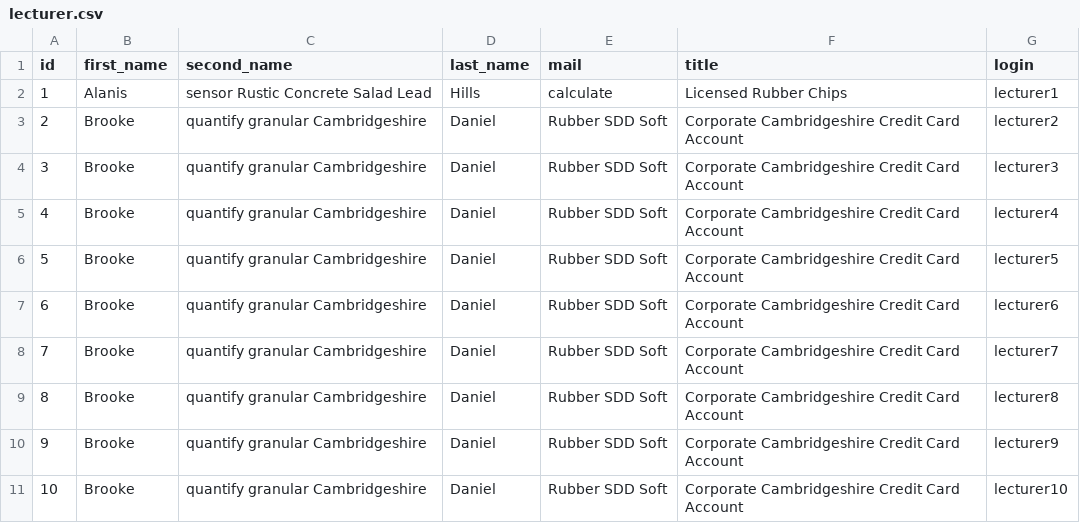
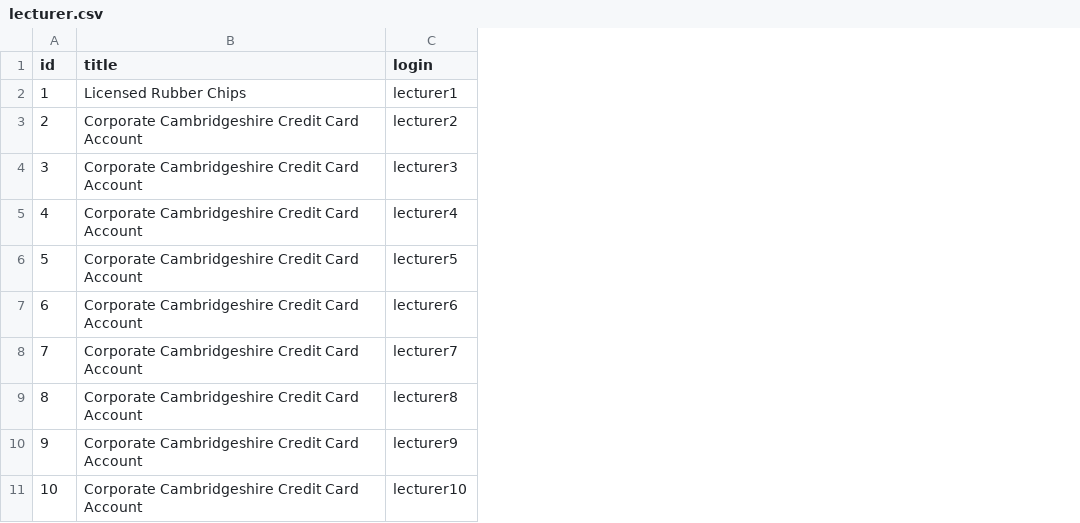
Before and after one commit to radiator0/psi-enrollments, a CSV file: src/main/resources/config/liquibase/fake-data/lecturer.csv, drawn as a sheet; the diff names each change by its address in the sheet, - before the commit and + after, or states it on an @@ line.

```diff
--- a/src/main/resources/config/liquibase/fake-data/lecturer.csv
+++ b/src/main/resources/config/liquibase/fake-data/lecturer.csv
-column B (first_name), rows 2-11: Alanis | Brooke | Brooke | Brooke | Brooke | Brooke | Brooke | Brooke | Brooke | Brooke
-column C (second_name), rows 2-11: sensor Rustic Concrete Salad Lead | quantify granular Cambridgeshire | quantify granular Cambridgeshire | quantify granular Cambridgeshire | quantify granular Cambridgeshire | quantify granular Cambridgeshire | quantify granular Cambridgeshire | quantify granular Cambridgeshire | quantify granular Cambridgeshire | quantify granular Cambridgeshire
-column D (last_name), rows 2-11: Hills | Daniel | Daniel | Daniel | Daniel | Daniel | Daniel | Daniel | Daniel | Daniel
-column E (mail), rows 2-11: calculate | Rubber SDD Soft | Rubber SDD Soft | Rubber SDD Soft | Rubber SDD Soft | Rubber SDD Soft | Rubber SDD Soft | Rubber SDD Soft | Rubber SDD Soft | Rubber SDD Soft
```
Also changed, not shown: src/main/resources/config/liquibase/data/user.csv, 22 other files.
